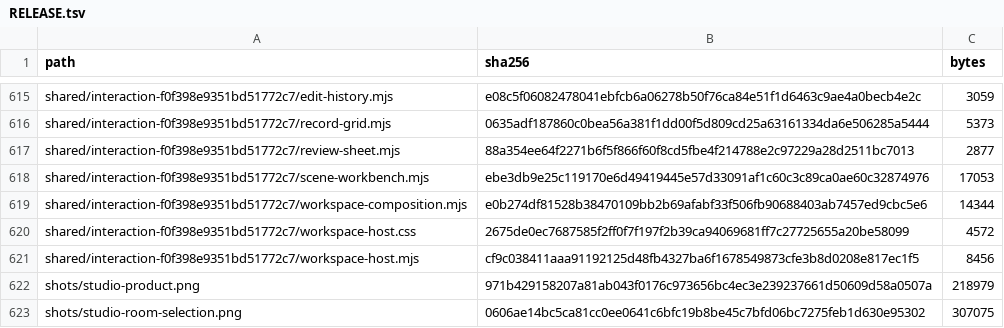
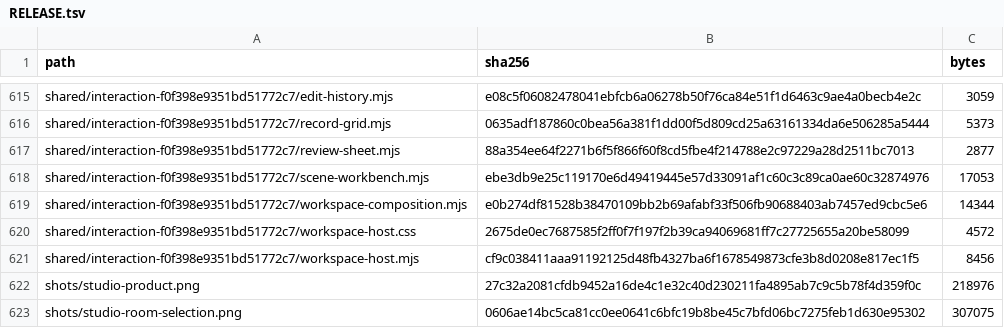
Before and after one commit to Nickgonzales76017/bonfyre, a TSV file: site/spaces/RELEASE.tsv, drawn as a sheet; only a part is shown, gaps mark what is left out.

```diff
--- a/site/spaces/RELEASE.tsv
+++ b/site/spaces/RELEASE.tsv
@@ -621,3 +621,3 @@ shared/interaction-f0f398e9351bd51772c7/workspace-host.css	2675de0ec7687585f2ff0
 shared/interaction-f0f398e9351bd51772c7/workspace-host.mjs	cf9c038411aaa91192125d48fb4327ba6f1678549873cfe3b8d0208e817ec1f5	8456
-shots/studio-product.png	971b429158207a81ab043f0176c973656bc4ec3e239237661d50609d58a0507a	218979
+shots/studio-product.png	27c32a2081cfdb9452a16de4c1e32c40d230211fa4895ab7c9c5b78f4d359f0c	218976
 shots/studio-room-selection.png	0606ae14bc5ca81cc0ee0641c6bfc19b8be45c7bfd06bc7275feb1d630e95302	307075
```
Also changed, not shown: 2 other files.
